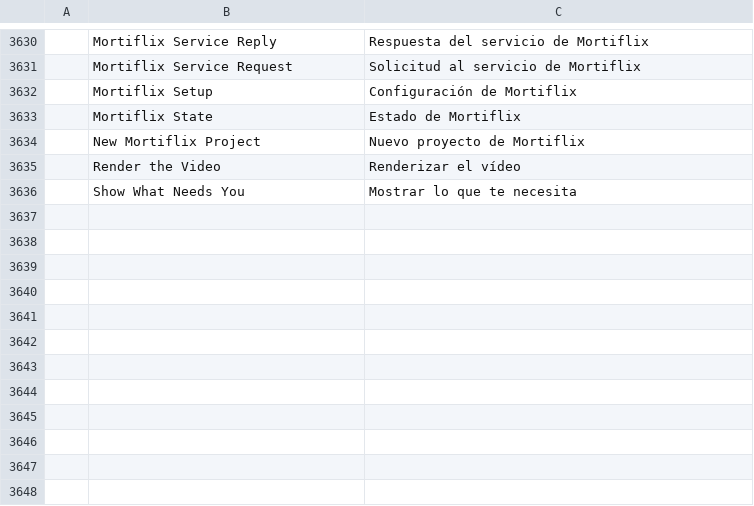
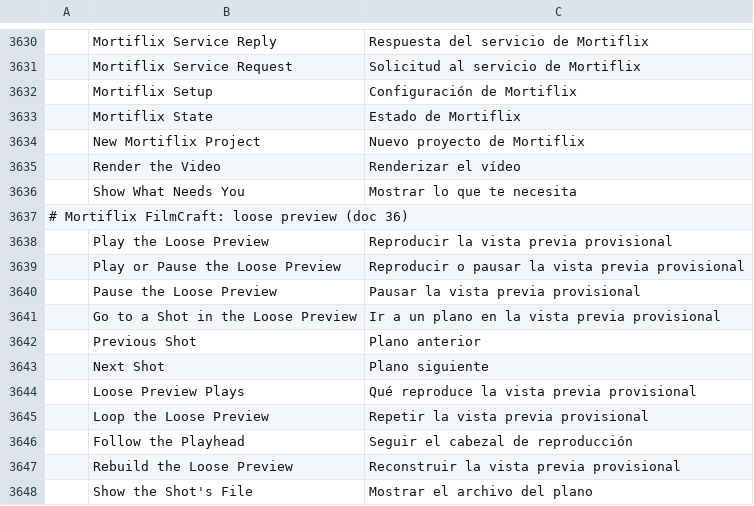
Before and after one commit to GTKottman/mortiflix-music-oss, a TSV file: crates/ui-egui/src/i18n/es.tsv, drawn as a sheet; only a part is shown, gaps mark what is left out.

```diff
--- a/crates/ui-egui/src/i18n/es.tsv
+++ b/crates/ui-egui/src/i18n/es.tsv
@@ -3636 +3636,13 @@
 	Show What Needs You	Mostrar lo que te necesita
+# Mortiflix FilmCraft: loose preview (doc 36)
+	Play the Loose Preview	Reproducir la vista previa provisional
+	Play or Pause the Loose Preview	Reproducir o pausar la vista previa provisional
+	Pause the Loose Preview	Pausar la vista previa provisional
+	Go to a Shot in the Loose Preview	Ir a un plano en la vista previa provisional
+	Previous Shot	Plano anterior
+	Next Shot	Plano siguiente
+	Loose Preview Plays	Qué reproduce la vista previa provisional
+	Loop the Loose Preview	Repetir la vista previa provisional
+	Follow the Playhead	Seguir el cabezal de reproducción
+	Rebuild the Loose Preview	Reconstruir la vista previa provisional
+	Show the Shot's File	Mostrar el archivo del plano
```
Also changed, not shown: crates/ui-egui/src/i18n/ja.tsv, 10 other files.
